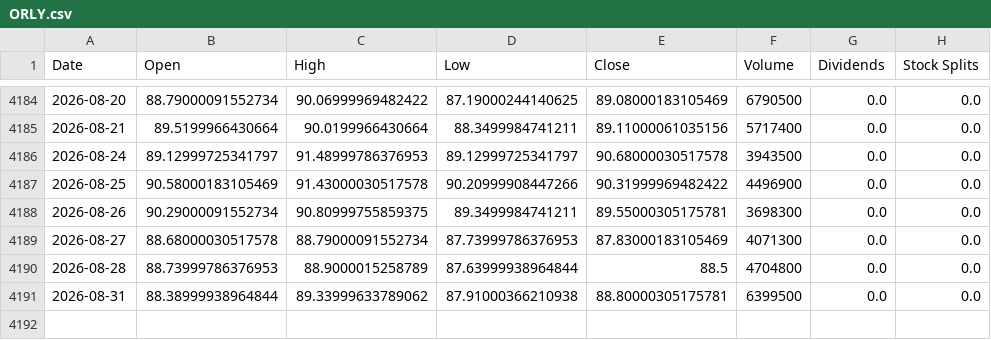
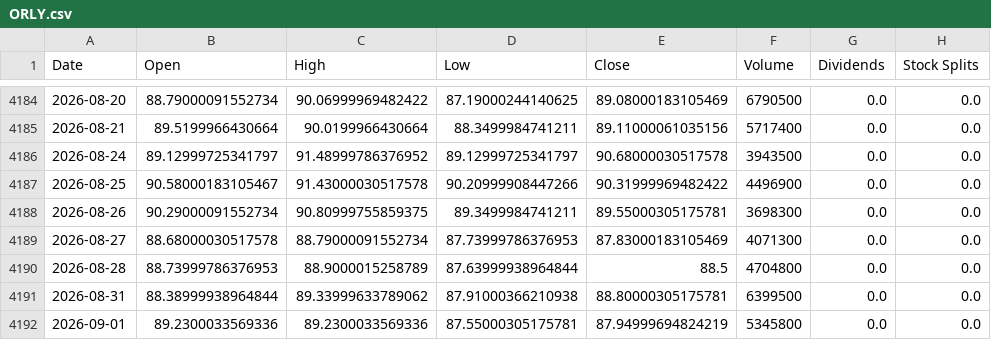
Before and after one commit to jamesf623/strategy_daily, a CSV file: stock_data/ORLY.csv, drawn as a sheet; only a part is shown, gaps mark what is left out.

```diff
--- a/stock_data/ORLY.csv
+++ b/stock_data/ORLY.csv
@@ -4185,4 +4185,4 @@ Date,Open,High,Low,Close,Volume,Dividends,Stock Splits
 2026-08-21,89.5199966430664,90.0199966430664,88.3499984741211,89.11000061035156,5717400,0.0,0.0
-2026-08-24,89.12999725341797,91.48999786376953,89.12999725341797,90.68000030517578,3943500,0.0,0.0
-2026-08-25,90.58000183105469,91.43000030517578,90.20999908447266,90.31999969482422,4496900,0.0,0.0
+2026-08-24,89.12999725341797,91.48999786376952,89.12999725341797,90.68000030517578,3943500,0.0,0.0
+2026-08-25,90.58000183105467,91.43000030517578,90.20999908447266,90.31999969482422,4496900,0.0,0.0
 2026-08-26,90.29000091552734,90.80999755859375,89.3499984741211,89.55000305175781,3698300,0.0,0.0
@@ -4191 +4191,2 @@ Date,Open,High,Low,Close,Volume,Dividends,Stock Splits
 2026-08-31,88.38999938964844,89.33999633789062,87.91000366210938,88.80000305175781,6399500,0.0,0.0
+2026-09-01,89.2300033569336,89.2300033569336,87.55000305175781,87.94999694824219,5345800,0.0,0.0
```
Also changed, not shown: stock_data/AZO.csv, stock_data/TSLA.csv.
